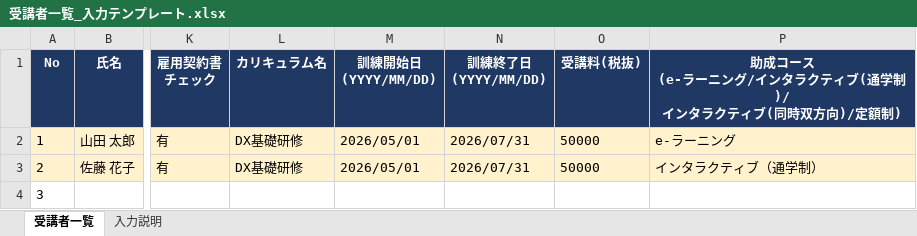
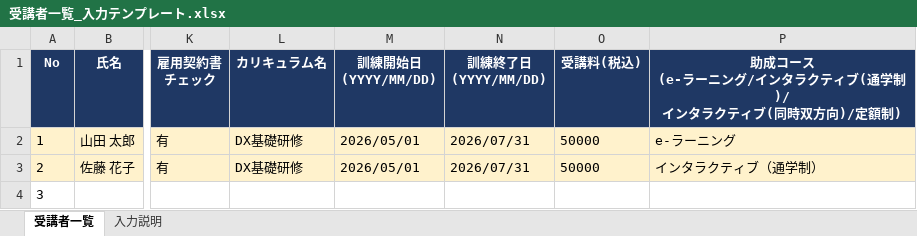
Before and after one commit to shingochiba/dxhrautoGrantApplicationDocumentCreationSystem, an Excel workbook: templates/受講者一覧_入力テンプレート.xlsx, sheet 受講者一覧, drawn as a sheet; only a part is shown, gaps mark what is left out; values as stored, in another font and other column widths than the file's, no borders; the diff names each change by its address in the sheet, - before the commit and + after, or states it on an @@ line.

Commit message:
Excelテンプレート微修正

```diff
--- a/templates/受講者一覧_入力テンプレート.xlsx (sheet 受講者一覧)
+++ b/templates/受講者一覧_入力テンプレート.xlsx (sheet 受講者一覧)
-O1: 受講料(税抜)
+O1: 受講料(税込)
```
